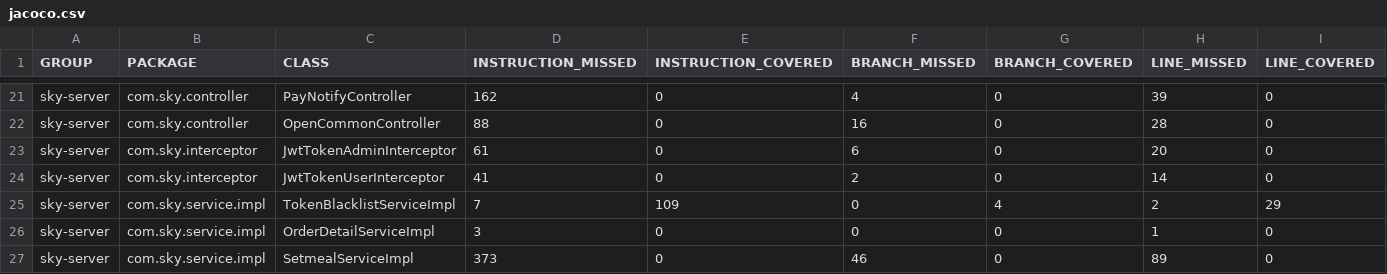
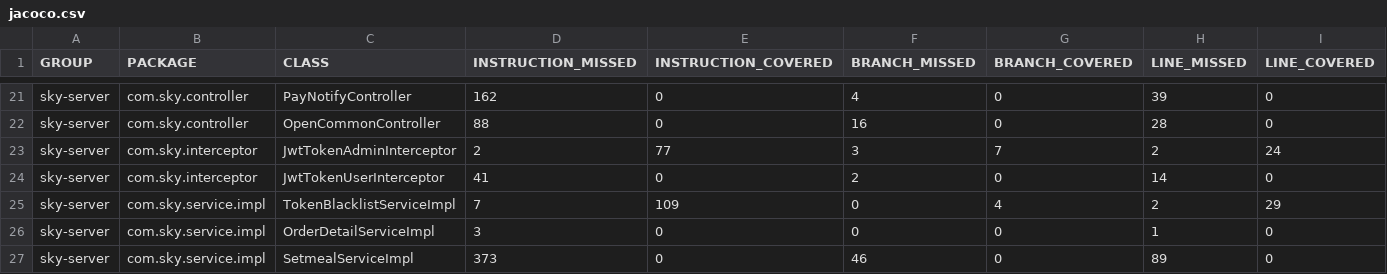
Before and after one commit to helloworld010234/campus-food-delivery-system, a CSV file: core/backend/sky-server/target/site/jacoco/jacoco.csv, drawn as a sheet; only a part is shown, gaps mark what is left out; removed rows and columns are numbered as before the commit, all else as after; rows hold the shown columns only; the diff names each change by its address in the sheet, - before the commit and + after, or states it on an @@ line.

Commit message:
feat: integrate blacklist check into admin JWT interceptor
- Convert JwtTokenAdminInterceptor to constructor injection
- Add TokenBlacklistService blacklist check before parseJWT
- Return 401 immediately if token is blacklisted
- GREEN: JwtTokenAdminInterceptorTest 4/4 passes

```diff
--- a/core/backend/sky-server/target/site/jacoco/jacoco.csv
+++ b/core/backend/sky-server/target/site/jacoco/jacoco.csv
-row 23: sky-server | com.sky.interceptor | JwtTokenAdminInterceptor | 61 | 0 | 6 | 0 | 20 | 0
+row 23: sky-server | com.sky.interceptor | JwtTokenAdminInterceptor | 2 | 77 | 3 | 7 | 2 | 24
```
Also changed, not shown: 17 other files.
